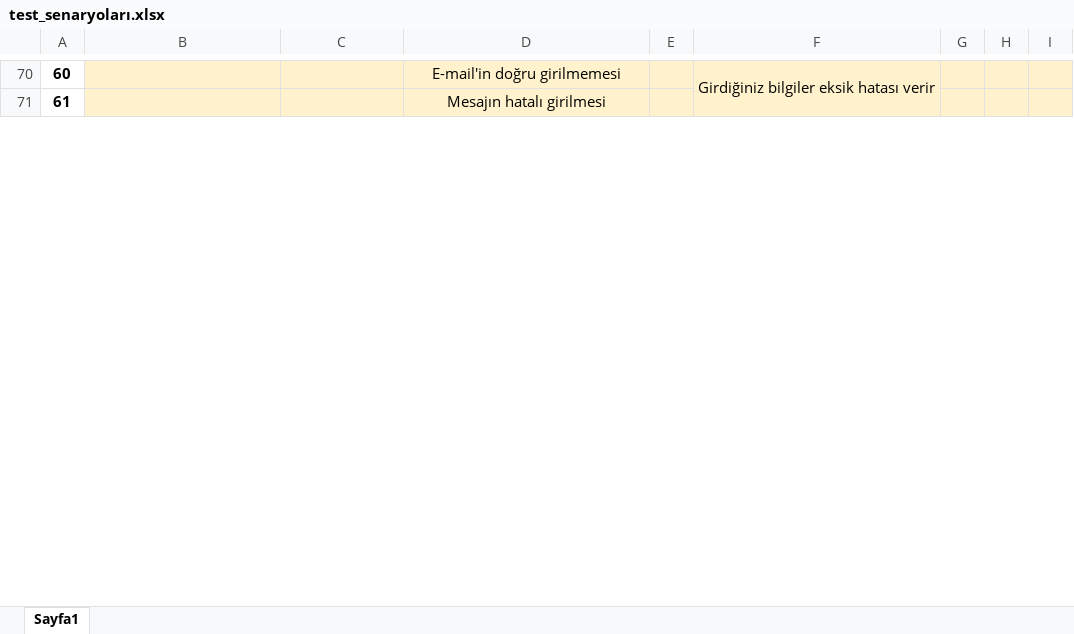
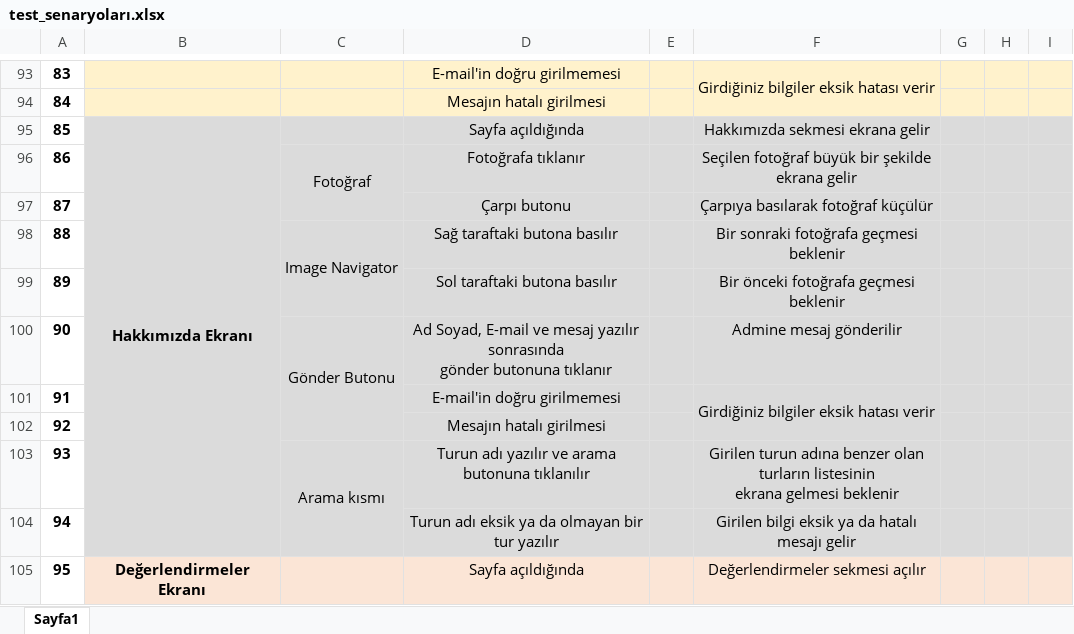
Before and after one commit to ersinicen/ErsinIcen22-23-Tur, an Excel workbook: test_senaryoları.xlsx, sheet Sayfa1, drawn as a sheet; only a part is shown, gaps mark what is left out; values as stored, in another font and other column widths than the file's, no borders; ↵ is a line break in a cell; the diff covers the shown part only; the diff names each change by its address in the sheet, - before the commit and + after, or states it on an @@ line.

Commit message:
Add files via upload
Analiz Dökümanı ve Test Senaryoları Güncellendi

```diff
--- a/test_senaryoları.xlsx (sheet Sayfa1)
+++ b/test_senaryoları.xlsx (sheet Sayfa1)
@@ column A renumbered between rows 39 and 176 @@
+row 95: 85 | Hakkımızda Ekranı |  | Sayfa açıldığında |  | Hakkımızda sekmesi ekrana gelir
+row 96: 86 |  | Fotoğraf | Fotoğrafa tıklanır |  | Seçilen fotoğraf büyük bir şekilde ekrana gelir
+row 97: 87 |  |  | Çarpı butonu |  | Çarpıya basılarak fotoğraf küçülür
+row 98: 88 |  | Image Navigator | Sağ taraftaki butona basılır |  | Bir sonraki fotoğrafa geçmesi beklenir
+row 99: 89 |  |  | Sol taraftaki butona basılır |  | Bir önceki fotoğrafa geçmesi beklenir
+row 100: 90 |  | Gönder Butonu | Ad Soyad, E-mail ve mesaj yazılır sonrasında ↵ gönder butonuna tıklanır |  | Admine mesaj gönderilir
+row 101: 91 |  |  | E-mail'in doğru girilmemesi |  | Girdiğiniz bilgiler eksik hatası verir
+row 102: 92 |  |  | Mesajın hatalı girilmesi
+row 103: 93 |  | Arama kısmı | Turun adı yazılır ve arama butonuna tıklanılır |  | Girilen turun adına benzer olan turların listesinin ↵ ekrana gelmesi beklenir
+row 104: 94 |  |  | Turun adı eksik ya da olmayan bir tur yazılır |  | Girilen bilgi eksik ya da hatalı mesajı gelir
+row 105: 95 | Değerlendirmeler Ekranı |  | Sayfa açıldığında |  | Değerlendirmeler sekmesi açılır
```
Also changed, not shown: 55 added rows, 4 removed rows, 1 moved row, 1 edited cell, cell formats and merged cells elsewhere in this sheet, 1 other file.
